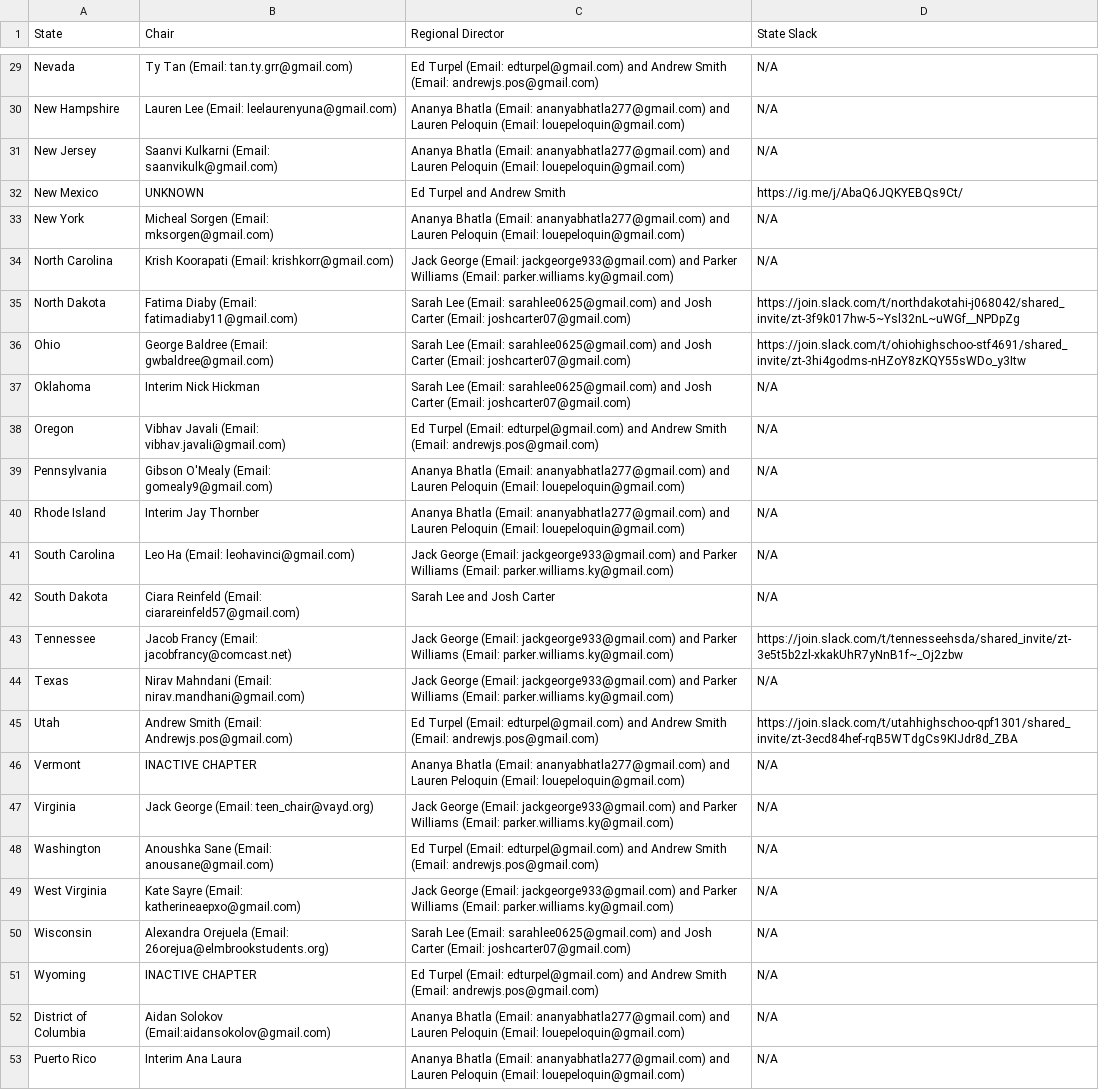
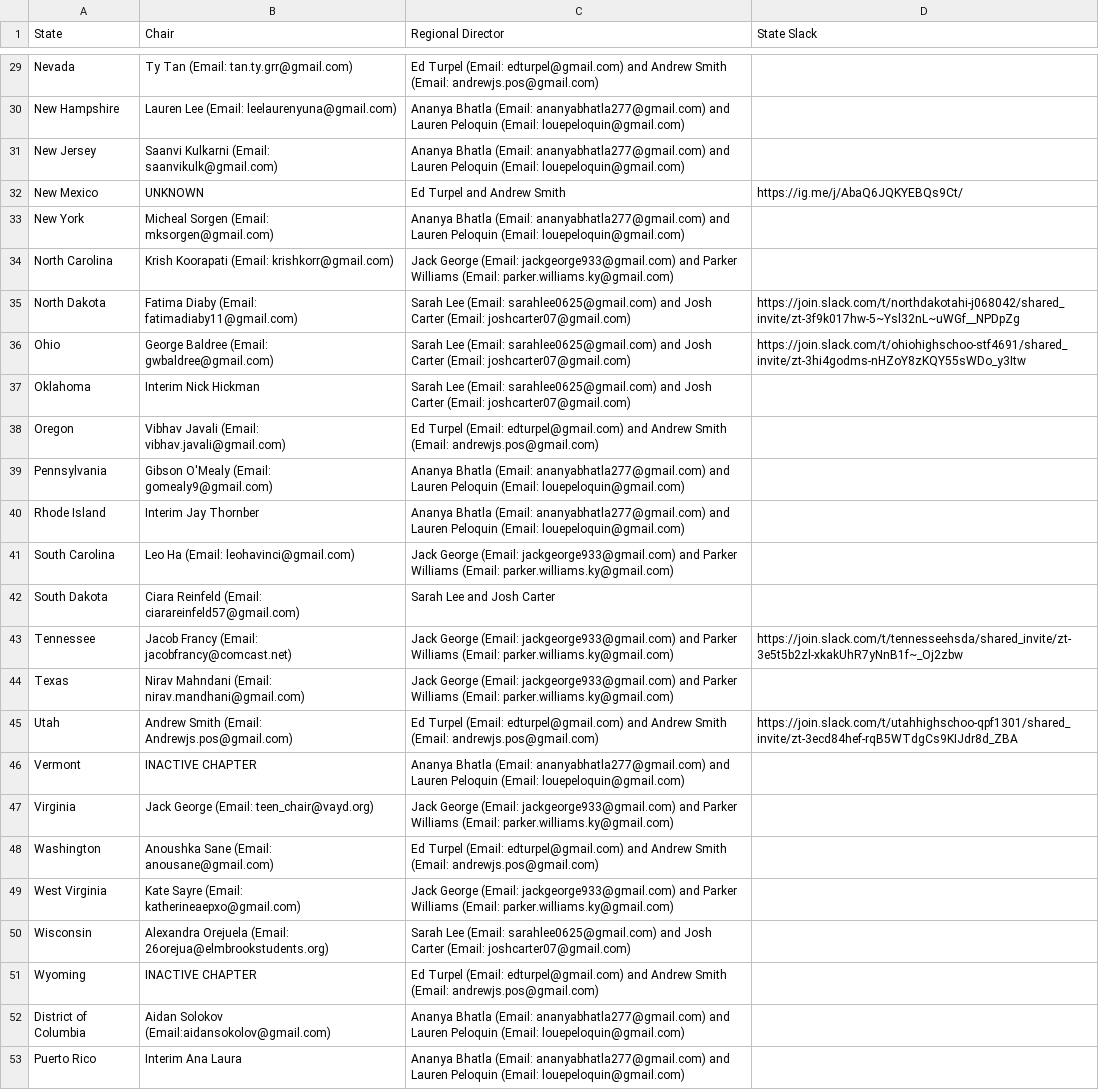
Before and after one commit to virajashivhare01/leaflet-mapFINAL, a CSV file: chairs.csv, drawn as a sheet; only a part is shown, gaps mark what is left out; the diff covers the shown part only; the diff names each change by its address in the sheet, - before the commit and + after, or states it on an @@ line.

```diff
--- a/chairs.csv
+++ b/chairs.csv
-D29:D31 (State Slack): N/A
+D29:D31 (State Slack): (empty)
-D33:D34 (State Slack): N/A
+D33:D34 (State Slack): (empty)
-D37:D42 (State Slack): N/A
+D37:D42 (State Slack): (empty)
-D44 (State Slack): N/A
+D44 (State Slack): (empty)
-D46:D53 (State Slack): N/A
+D46:D53 (State Slack): (empty)
```
Also changed, not shown: 21 edited cells elsewhere in this file.
